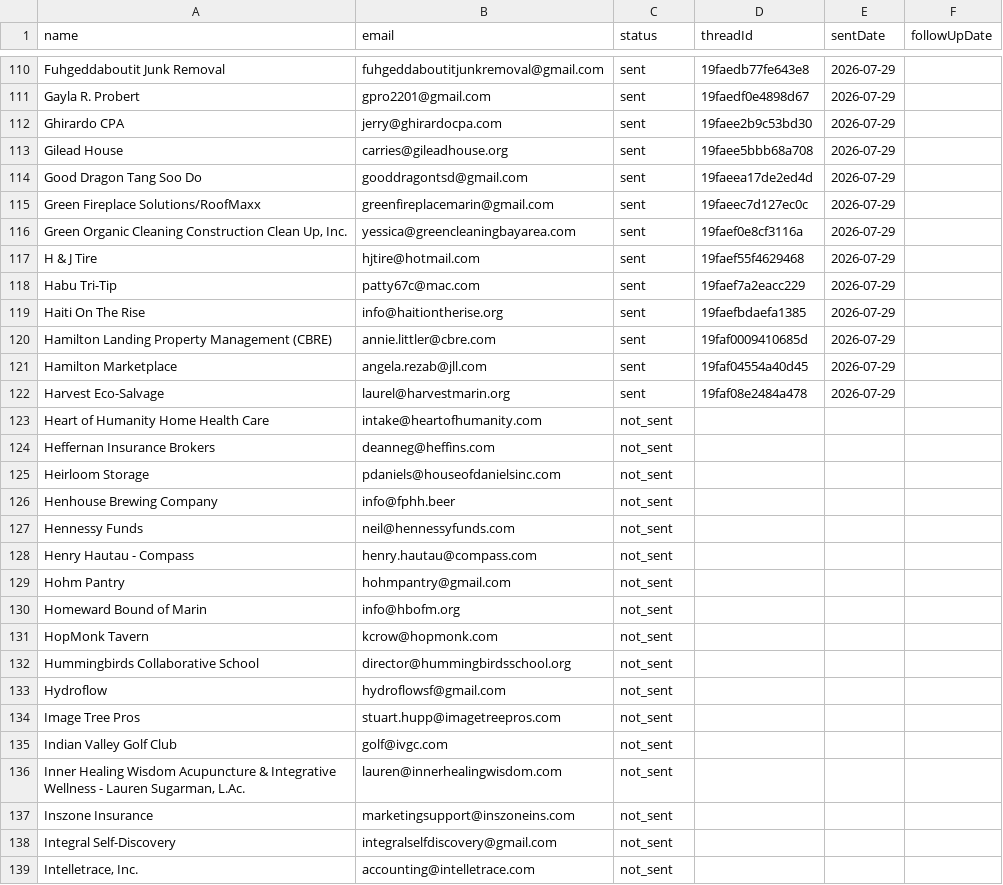
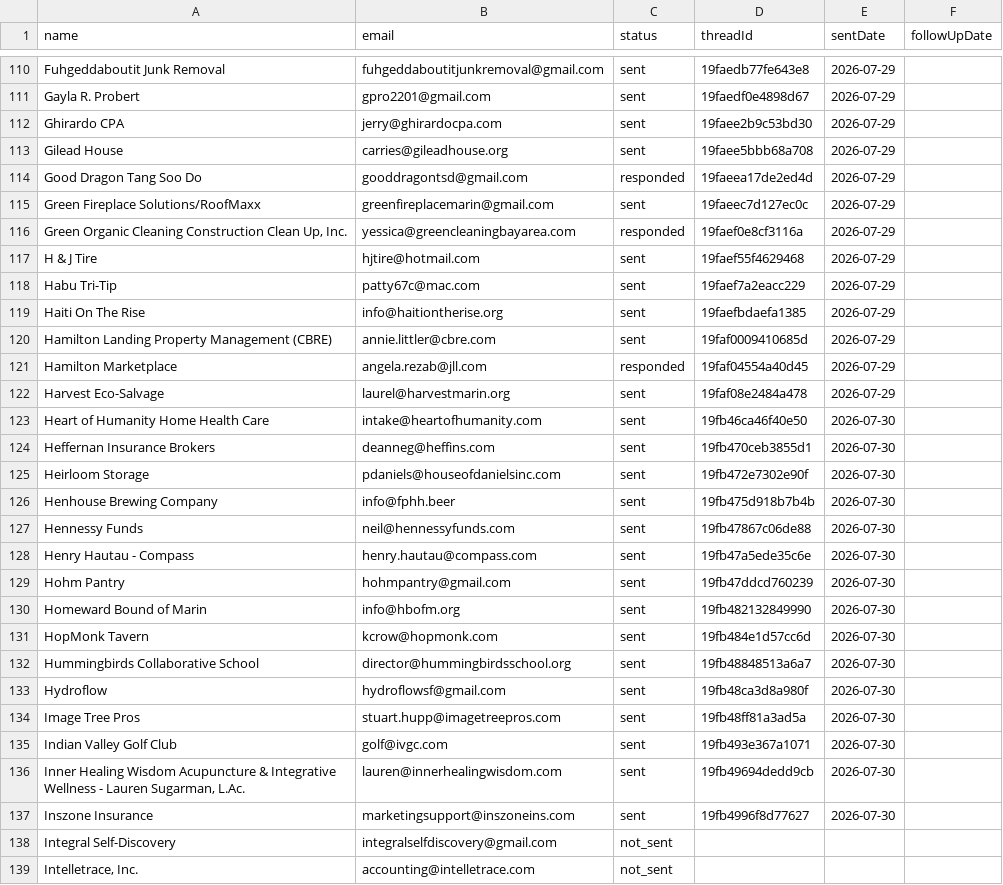
Before and after one commit to HamzaLovesCoding/outreachemailbot, a CSV file: data/contacts.csv, drawn as a sheet; only a part is shown, gaps mark what is left out; the diff covers the shown part only.

```diff
--- a/data/contacts.csv
+++ b/data/contacts.csv
@@ -113,5 +113,5 @@ Ghirardo CPA,jerry@ghirardocpa.com,sent,19faee2b9c53bd30,2026-07-29,
 Gilead House,carries@gileadhouse.org,sent,19faee5bbb68a708,2026-07-29,
-Good Dragon Tang Soo Do,gooddragontsd@gmail.com,sent,19faeea17de2ed4d,2026-07-29,
+Good Dragon Tang Soo Do,gooddragontsd@gmail.com,responded,19faeea17de2ed4d,2026-07-29,
 Green Fireplace Solutions/RoofMaxx,greenfireplacemarin@gmail.com,sent,19faeec7d127ec0c,2026-07-29,
-"Green Organic Cleaning Construction Clean Up, Inc.",yessica@greencleaningbayarea.com,sent,19faef0e8cf3116a,2026-07-29,
+"Green Organic Cleaning Construction Clean Up, Inc.",yessica@greencleaningbayarea.com,responded,19faef0e8cf3116a,2026-07-29,
 H & J Tire,hjtire@hotmail.com,sent,19faef55f4629468,2026-07-29,
@@ -120,19 +120,19 @@ Haiti On The Rise,info@haitiontherise.org,sent,19faefbdaefa1385,2026-07-29,
 Hamilton Landing Property Management (CBRE),annie.littler@cbre.com,sent,19faf0009410685d,2026-07-29,
-Hamilton Marketplace,angela.rezab@jll.com,sent,19faf04554a40d45,2026-07-29,
+Hamilton Marketplace,angela.rezab@jll.com,responded,19faf04554a40d45,2026-07-29,
 Harvest Eco-Salvage,laurel@harvestmarin.org,sent,19faf08e2484a478,2026-07-29,
-Heart of Humanity Home Health Care,intake@heartofhumanity.com,not_sent,,,
-Heffernan Insurance Brokers,deanneg@heffins.com,not_sent,,,
-Heirloom Storage,pdaniels@houseofdanielsinc.com,not_sent,,,
-Henhouse Brewing Company,info@fphh.beer,not_sent,,,
-Hennessy Funds,neil@hennessyfunds.com,not_sent,,,
-Henry Hautau - Compass,henry.hautau@compass.com,not_sent,,,
-Hohm Pantry,hohmpantry@gmail.com,not_sent,,,
-Homeward Bound of Marin,info@hbofm.org,not_sent,,,
-HopMonk Tavern,kcrow@hopmonk.com,not_sent,,,
-Hummingbirds Collaborative School,director@hummingbirdsschool.org,not_sent,,,
-Hydroflow,hydroflowsf@gmail.com,not_sent,,,
-Image Tree Pros,stuart.hupp@imagetreepros.com,not_sent,,,
-Indian Valley Golf Club,golf@ivgc.com,not_sent,,,
-"Inner Healing Wisdom Acupuncture & Integrative Wellness - Lauren Sugarman, L.Ac.",lauren@innerhealingwisdom.com,not_sent,,,
-Inszone Insurance,marketingsupport@inszoneins.com,not_sent,,,
+Heart of Humanity Home Health Care,intake@heartofhumanity.com,sent,19fb46ca46f40e50,2026-07-30,
+Heffernan Insurance Brokers,deanneg@heffins.com,sent,19fb470ceb3855d1,2026-07-30,
+Heirloom Storage,pdaniels@houseofdanielsinc.com,sent,19fb472e7302e90f,2026-07-30,
+Henhouse Brewing Company,info@fphh.beer,sent,19fb475d918b7b4b,2026-07-30,
+Hennessy Funds,neil@hennessyfunds.com,sent,19fb47867c06de88,2026-07-30,
+Henry Hautau - Compass,henry.hautau@compass.com,sent,19fb47a5ede35c6e,2026-07-30,
+Hohm Pantry,hohmpantry@gmail.com,sent,19fb47ddcd760239,2026-07-30,
+Homeward Bound of Marin,info@hbofm.org,sent,19fb482132849990,2026-07-30,
+HopMonk Tavern,kcrow@hopmonk.com,sent,19fb484e1d57cc6d,2026-07-30,
+Hummingbirds Collaborative School,director@hummingbirdsschool.org,sent,19fb48848513a6a7,2026-07-30,
+Hydroflow,hydroflowsf@gmail.com,sent,19fb48ca3d8a980f,2026-07-30,
+Image Tree Pros,stuart.hupp@imagetreepros.com,sent,19fb48ff81a3ad5a,2026-07-30,
+Indian Valley Golf Club,golf@ivgc.com,sent,19fb493e367a1071,2026-07-30,
+"Inner Healing Wisdom Acupuncture & Integrative Wellness - Lauren Sugarman, L.Ac.",lauren@innerhealingwisdom.com,sent,19fb49694dedd9cb,2026-07-30,
+Inszone Insurance,marketingsupport@inszoneins.com,sent,19fb4996f8d77627,2026-07-30,
 Integral Self-Discovery,integralselfdiscovery@gmail.com,not_sent,,,
```
Also changed, not shown: 61 edited cells elsewhere in this file.
